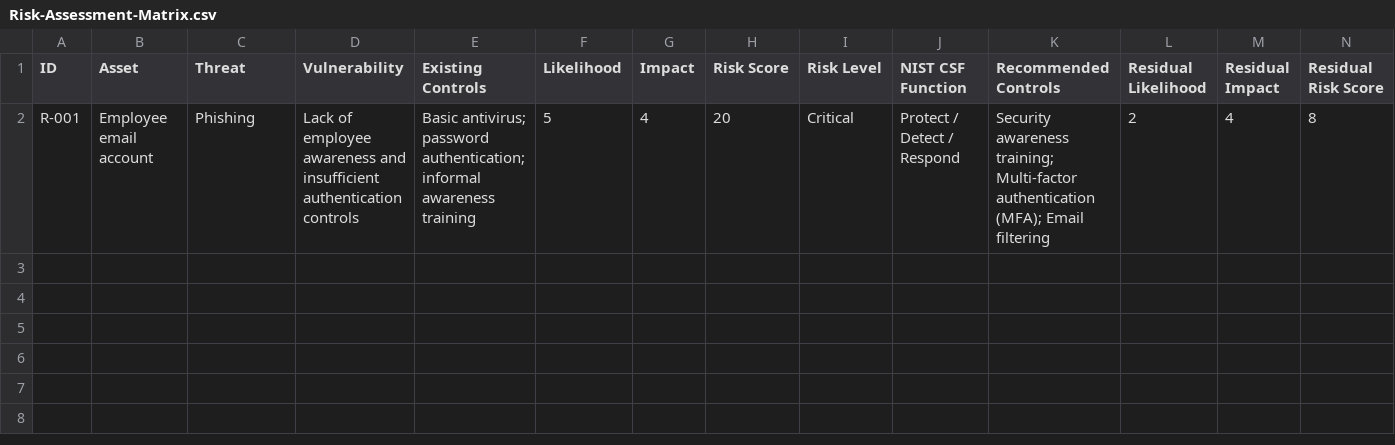
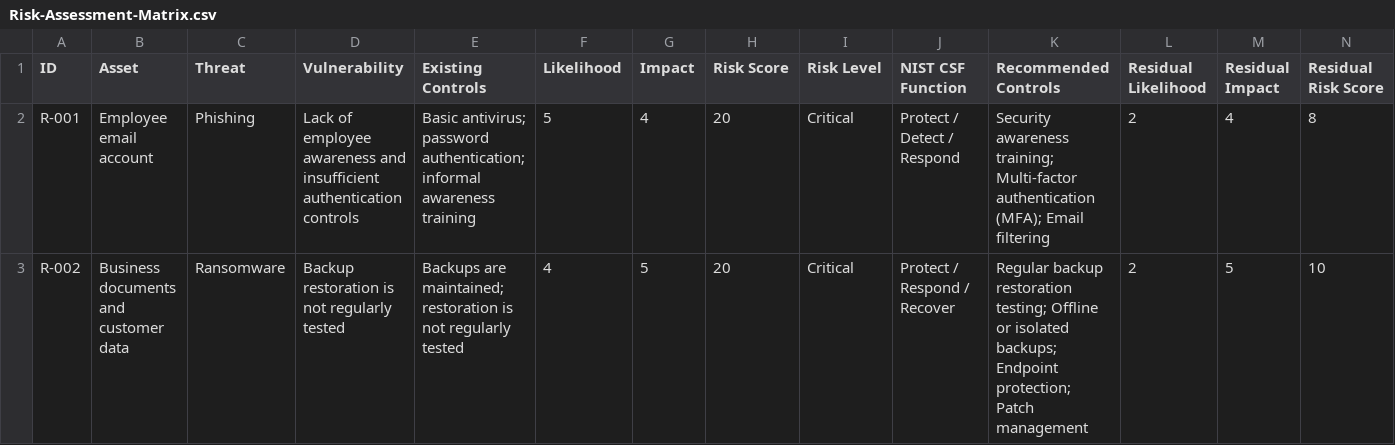
Before and after one commit to poorvikappannakn/cybersecurity-projects-2026, a CSV file: Minor-1-Risk-Assessment/risk-model/Risk-Assessment-Matrix.csv, drawn as a sheet; only a part is shown; rows hold the shown columns only; the diff names each change by its address in the sheet, - before the commit and + after, or states it on an @@ line.

Commit message:
Add ransomware risk assessment

```diff
--- a/Minor-1-Risk-Assessment/risk-model/Risk-Assessment-Matrix.csv
+++ b/Minor-1-Risk-Assessment/risk-model/Risk-Assessment-Matrix.csv
+row 3: R-002 | Business documents and customer data | Ransomware | Backup restoration is not regularly tested | Backups are maintained; restoration is not regularly tested | 4 | 5 | 20 | Critical | Protect / Respond / Recover | Regular backup restoration testing; Offline or isolated backups; Endpoint protection; Patch management | 2 | 5 | 10
```
